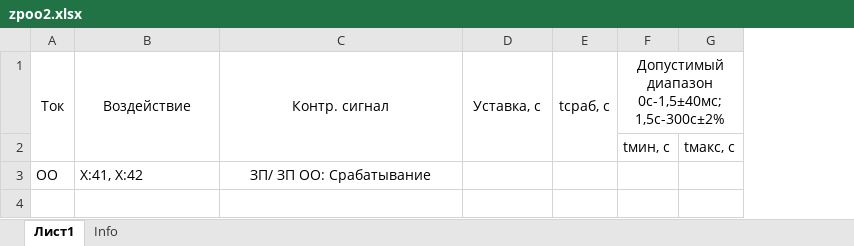
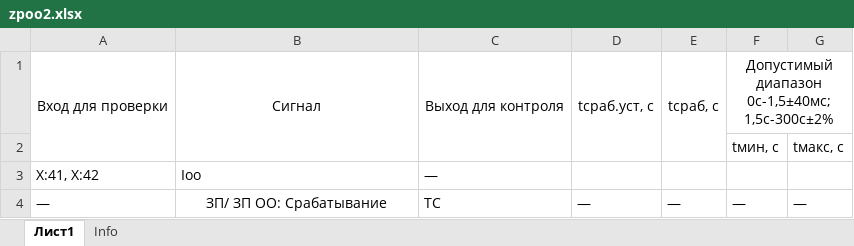
Before and after one commit to greglu1976/Protocols, an Excel workbook: SHET/ZP001/zpoo2.xlsx, sheet Лист1, drawn as a sheet; values as stored, in another font and other column widths than the file's, no borders; removed rows and columns are numbered as before the commit, all else as after; the diff names each change by its address in the sheet, - before the commit and + after, or states it on an @@ line.

```diff
--- a/SHET/ZP001/zpoo2.xlsx (sheet Лист1)
+++ b/SHET/ZP001/zpoo2.xlsx (sheet Лист1)
-column A, rows 1-3: Ток |  | ОО
+column C, rows 1-3: Выход для контроля |  | —
-A1: Воздействие
+A1: Вход для проверки
-B1: Контр. сигнал
+B1: Сигнал
-D1: Уставка, с
+D1: tсраб.уст, с
-B3: ЗП/ ЗП ОО: Срабатывание
+B3: Iоо
-B3 alignment: center
+B3 alignment: left
+row 4: — | ЗП/ ЗП ОО: Срабатывание | ТС | — | — | — | —
```
Also changed, not shown: SHET/ZP001/zpnn1.xlsx, SHET/ZP001/zpnn2.xlsx, 19 other files.
